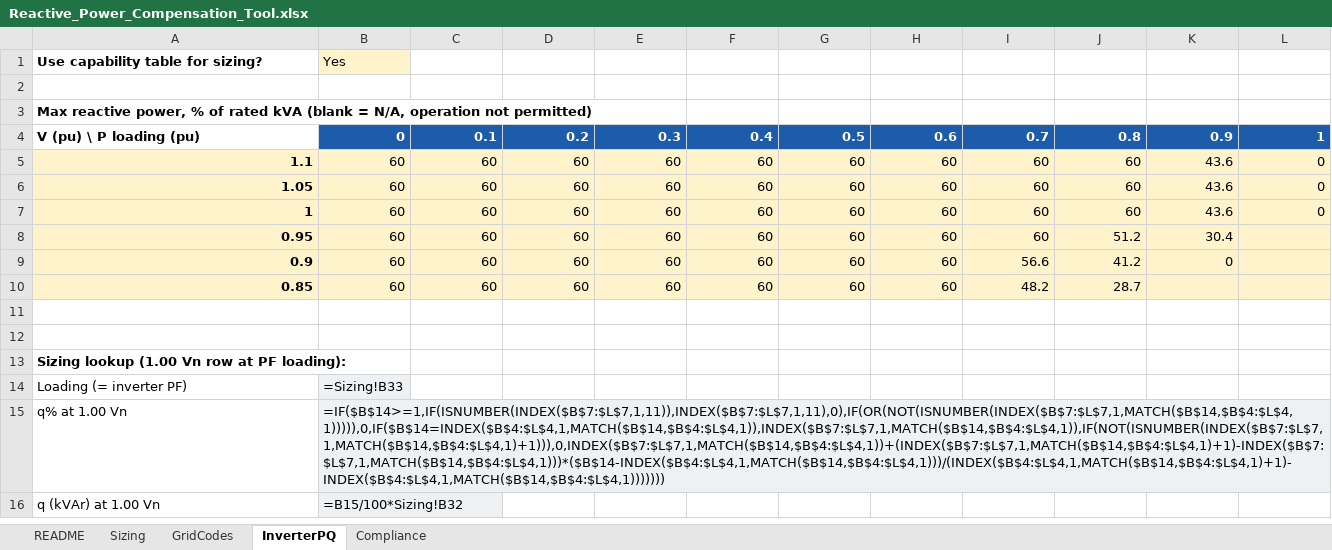
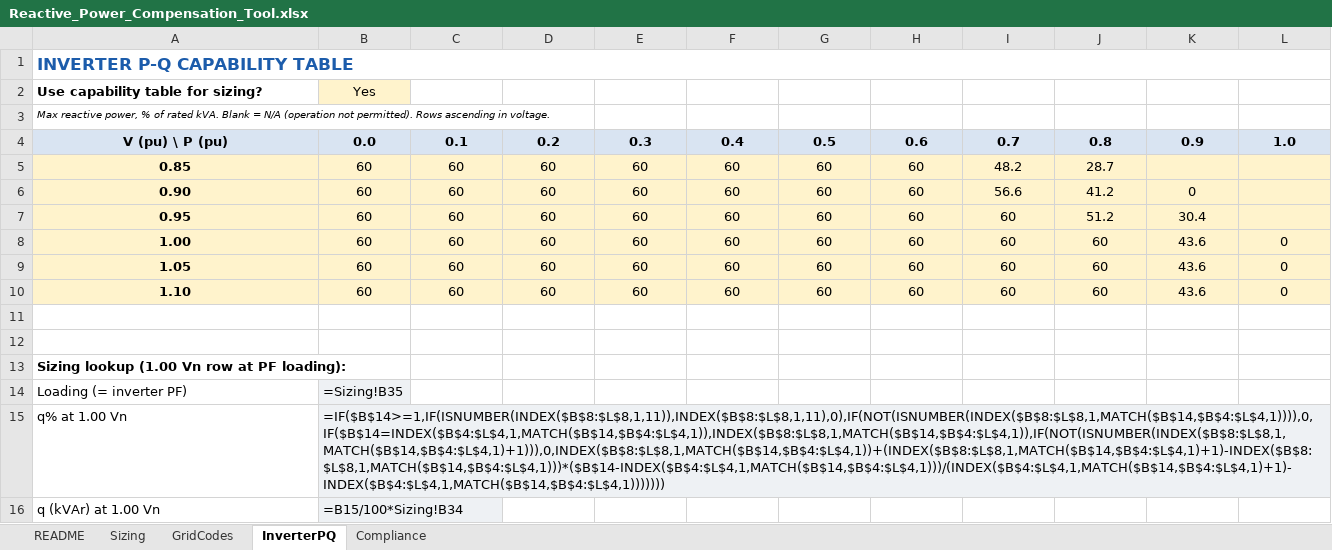
Before and after one commit to MohammadEneizat/develop, an Excel workbook: reactive-power-app/excel-tool/Reactive_Power_Compensation_Tool.xlsx, sheet InverterPQ, drawn as a sheet; values as stored, in another font and other column widths than the file's, no borders; formulas without a stored value are shown as written; removed rows and columns are numbered as before the commit, all else as after; the diff names each change by its address in the sheet, - before the commit and + after, or states it on an @@ line.

```diff
--- a/reactive-power-app/excel-tool/Reactive_Power_Compensation_Tool.xlsx (sheet InverterPQ)
+++ b/reactive-power-app/excel-tool/Reactive_Power_Compensation_Tool.xlsx (sheet InverterPQ)
+row 1: INVERTER P-Q CAPABILITY TABLE
-B2 alignment: left
+B2 alignment: center
-row 2: (empty)
-A3: …of rated kVA (blank = N/A, operation not permitted)
+A3: …of rated kVA. Blank = N/A (operation not permitted). Rows ascending in voltage.
@@ A3 bold: on → off, italic: off → on, text size: smaller @@
-A4: V (pu) \ P loading (pu)
+A4: V (pu) \ P (pu)
@@ A4 fill: none → #D9E4F2, alignment: left → center @@
-B4: 0
+B4: 0.0
@@ B4:L4 fill: #1C5CAB → #D9E4F2, text colour: #FFFFFF → black, alignment: right → center @@
-L4: 1
+L4: 1.0
@@ row 10 moved to row 5: 0.85 @@
+row 6: 0.90 | 60 | 60 | 60 | 60 | 60 | 60 | 60 | 56.6 | 41.2 | 0
@@ row 8 moved to row 7: 0.95 @@
-A8: 1.1
+A8: 1.00
-A8:L10 alignment: right
+A8:L10 alignment: center
-A10: 1
+A10: 1.10
-row 9: 0.9 | 60 | 60 | 60 | 60 | 60 | 60 | 60 | 56.6 | 41.2 | 0
-B14: =Sizing!B33
+B14: =Sizing!B35
-B15: =IF($B$14>=1,IF(ISNUMBER(INDEX($B$7:$L$7,1,11)),INDEX($B$7:$L$7,1,11),0),IF(OR(NOT(ISNUMBER(INDEX($B$7:$L$7,1,MATCH($B$14,$B$4:$L$4,1))))),0,IF($B$14=INDEX($B$4:$L$4,1,MATCH($B$14,$B$4:$L$4,1)),INDEX($B$7:$L$7,1,MATCH($B$14,$B$4:$L$4,1)),IF(NOT(ISNUMBER(INDEX($B$7:$L$7,1,MATCH($B$14,$B$4:$L$4,1)+1))),0,INDEX($B$7:$L$7,1,MATCH($B$14,$B$4:$L$4,1))+(INDEX($B$7:$L$7,1,MATCH($B$14,$B$4:$L$4,1)+1)-INDEX($B$7:$L$7,1,MATCH($B$14,$B$4:$L$4,1)))*($B$14-INDEX($B$4:$L$4,1,MATCH($B$14,$B$4:$L$4,1)))/(INDEX($B$4:$L$4,1,MATCH($B$14,$B$4:$L$4,1)+1)-INDEX($B$4:$L$4,1,MATCH($B$14,$B$4:$L$4,1)))))))
+B15: =IF($B$14>=1,IF(ISNUMBER(INDEX($B$8:$L$8,1,11)),INDEX($B$8:$L$8,1,11),0),IF(NOT(ISNUMBER(INDEX($B$8:$L$8,1,MATCH($B$14,$B$4:$L$4,1)))),0,IF($B$14=INDEX($B$4:$L$4,1,MATCH($B$14,$B$4:$L$4,1)),INDEX($B$8:$L$8,1,MATCH($B$14,$B$4:$L$4,1)),IF(NOT(ISNUMBER(INDEX($B$8:$L$8,1,MATCH($B$14,$B$4:$L$4,1)+1))),0,INDEX($B$8:$L$8,1,MATCH($B$14,$B$4:$L$4,1))+(INDEX($B$8:$L$8,1,MATCH($B$14,$B$4:$L$4,1)+1)-INDEX($B$8:$L$8,1,MATCH($B$14,$B$4:$L$4,1)))*($B$14-INDEX($B$4:$L$4,1,MATCH($B$14,$B$4:$L$4,1)))/(INDEX($B$4:$L$4,1,MATCH($B$14,$B$4:$L$4,1)+1)-INDEX($B$4:$L$4,1,MATCH($B$14,$B$4:$L$4,1)))))))
-B16: =B15/100*Sizing!B32
+B16: =B15/100*Sizing!B34
```
Also changed, not shown: sheet Compliance, sheet GridCodes, sheet Sizing, sheet README, hidden cells, charts or pictures, 1 other file.
